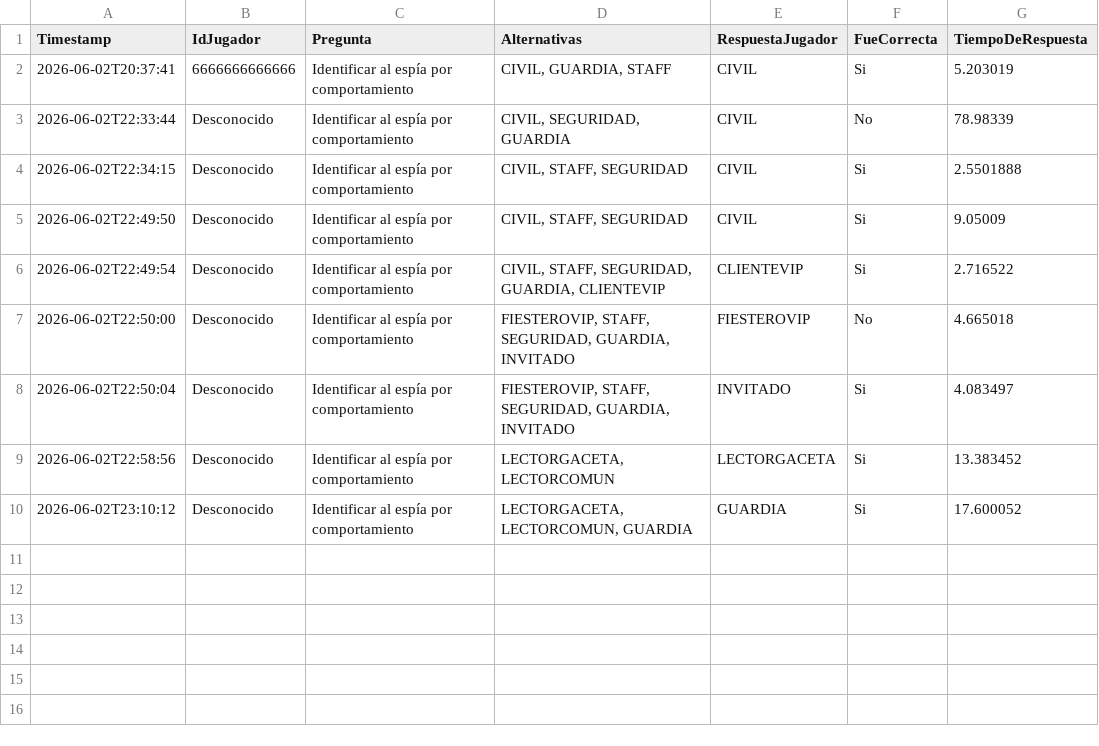
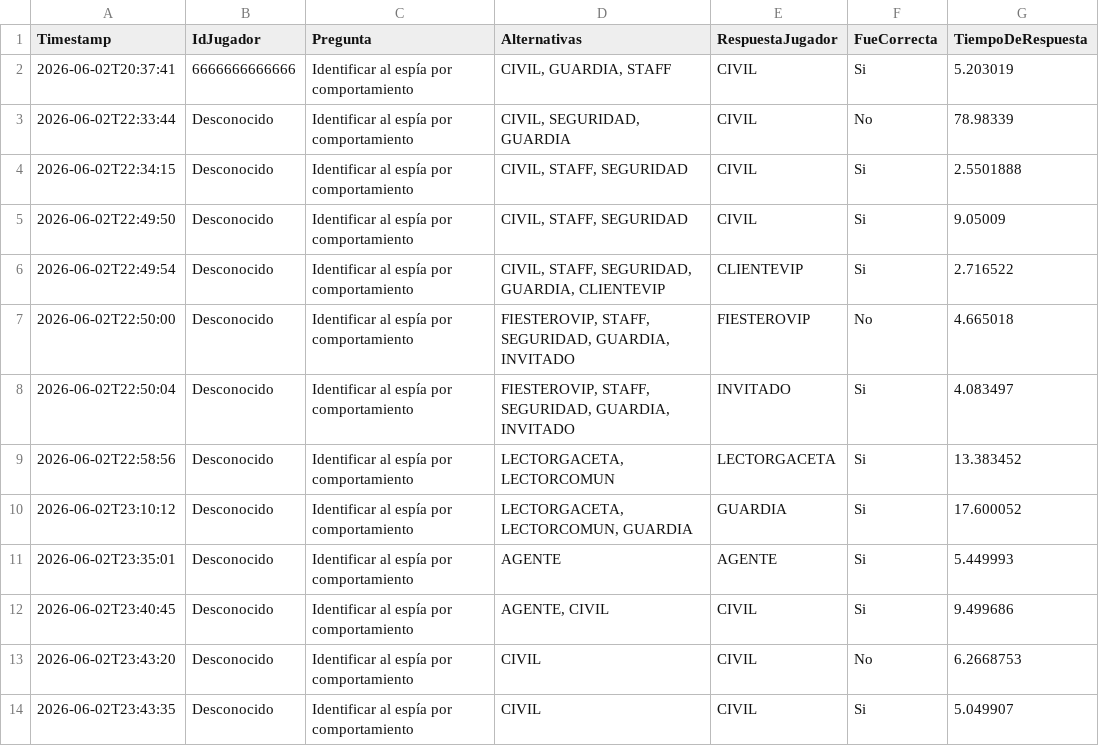
Before and after one commit to LinkDarkar/Inherit-kill, a CSV file: log/log_interacciones.csv, drawn as a sheet; the diff names each change by its address in the sheet, - before the commit and + after, or states it on an @@ line.

```diff
--- a/log/log_interacciones.csv
+++ b/log/log_interacciones.csv
+row 11: 2026-06-02T23:35:01 | Desconocido | Identificar al espía por comportamiento | AGENTE | AGENTE | Si | 5.449993
+row 12: 2026-06-02T23:40:45 | Desconocido | Identificar al espía por comportamiento | AGENTE, CIVIL | CIVIL | Si | 9.499686
+row 13: 2026-06-02T23:43:20 | Desconocido | Identificar al espía por comportamiento | CIVIL | CIVIL | No | 6.2668753
+row 14: 2026-06-02T23:43:35 | Desconocido | Identificar al espía por comportamiento | CIVIL | CIVIL | Si | 5.049907
```
Also changed, not shown: 15 other files.
